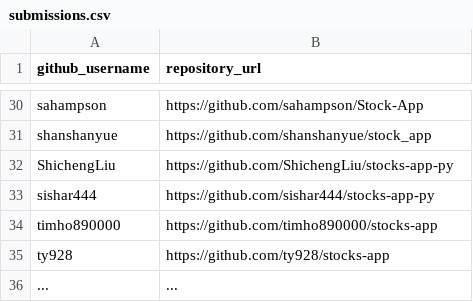
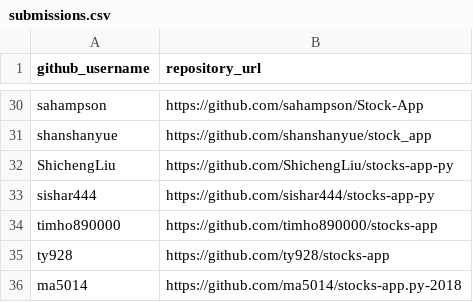
Before and after one commit to prof-rossetti/nyu-info-2335-201805, a CSV file: projects/stocks-app/submissions.csv, drawn as a sheet; only a part is shown, gaps mark what is left out; removed rows and columns are numbered as before the commit, all else as after; the diff names each change by its address in the sheet, - before the commit and + after, or states it on an @@ line.

Commit message:
Update submissions.csv

```diff
--- a/projects/stocks-app/submissions.csv
+++ b/projects/stocks-app/submissions.csv
-row 36: ... | ...
+row 36: ma5014 | https://github.com/ma5014/stocks-app.py-2018
```
